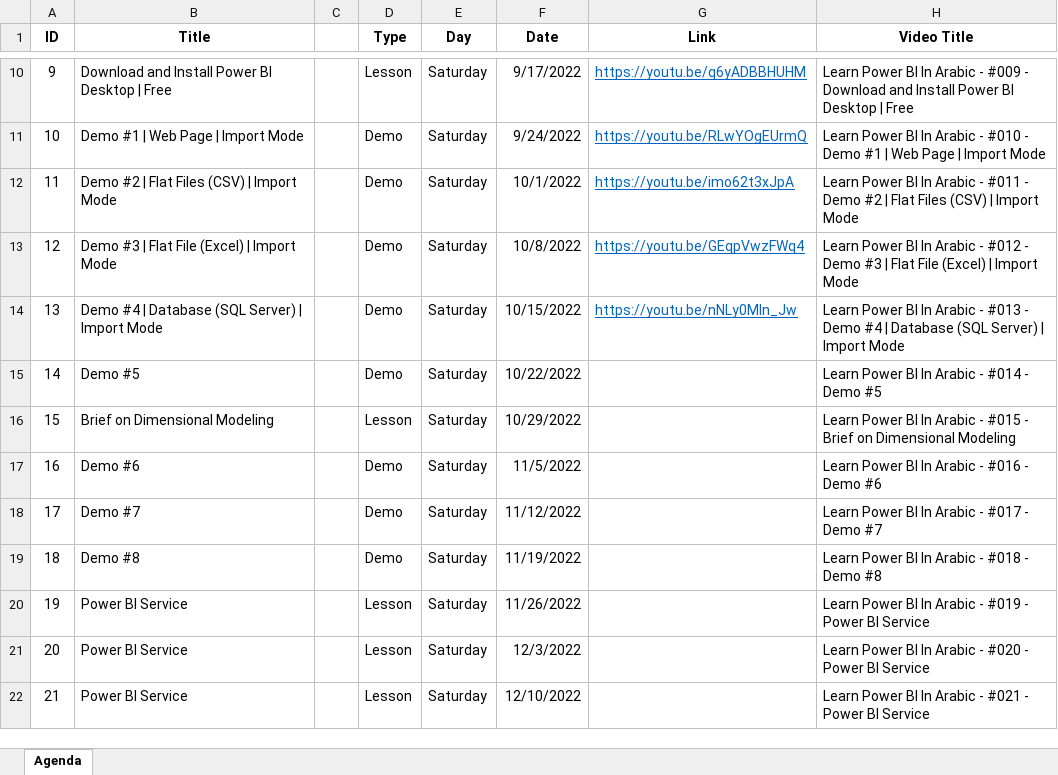
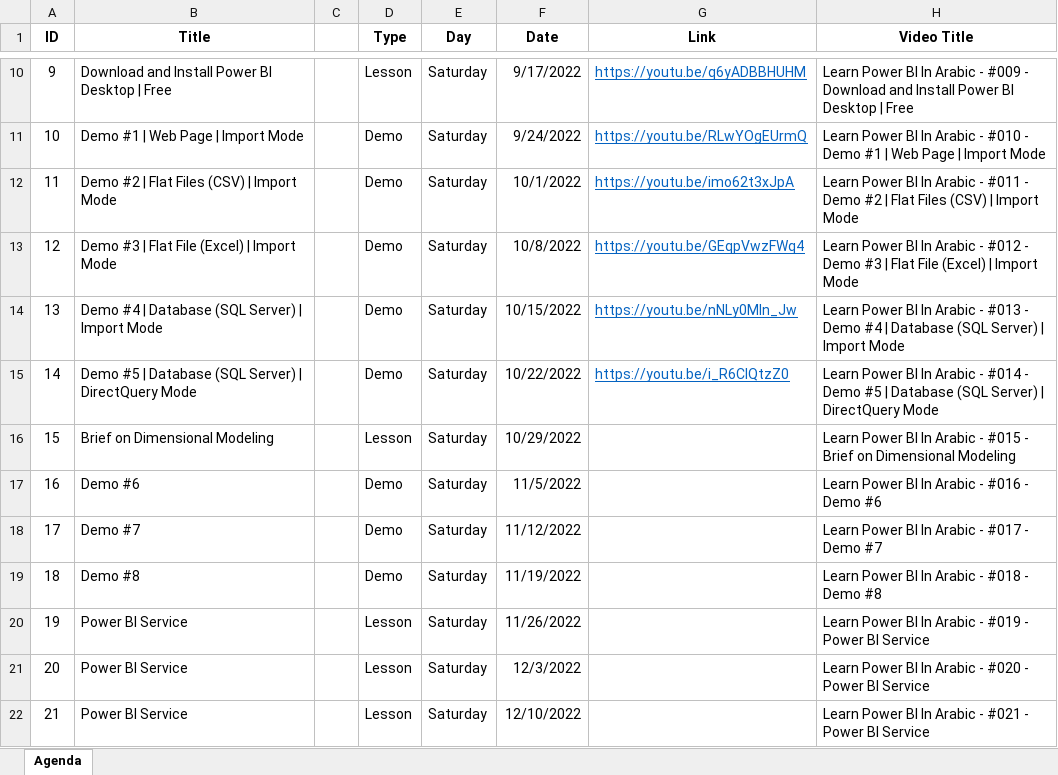
Before and after one commit to MohamedZanoon/Learn-Power-BI-In-Arabic, an Excel workbook: Agenda.xlsx, sheet Agenda, drawn as a sheet; only a part is shown, gaps mark what is left out; values as stored, in another font and other column widths than the file's, no borders; conditional formats not drawn; the diff names each change by its address in the sheet, - before the commit and + after, or states it on an @@ line.

```diff
--- a/Agenda.xlsx (sheet Agenda)
+++ b/Agenda.xlsx (sheet Agenda)
-B15 (Title): Demo #5
+B15 (Title): Demo #5 | Database (SQL Server) | DirectQuery Mode
-G15 (Link): (empty)
+G15 (Link): https://youtu.be/i_R6ClQtzZ0
-H15 (Video Title): …Demo #5
+H15 (Video Title): …Demo #5 | Database (SQL Server) | DirectQuery Mode
```
Also changed, not shown: 5 other files.
